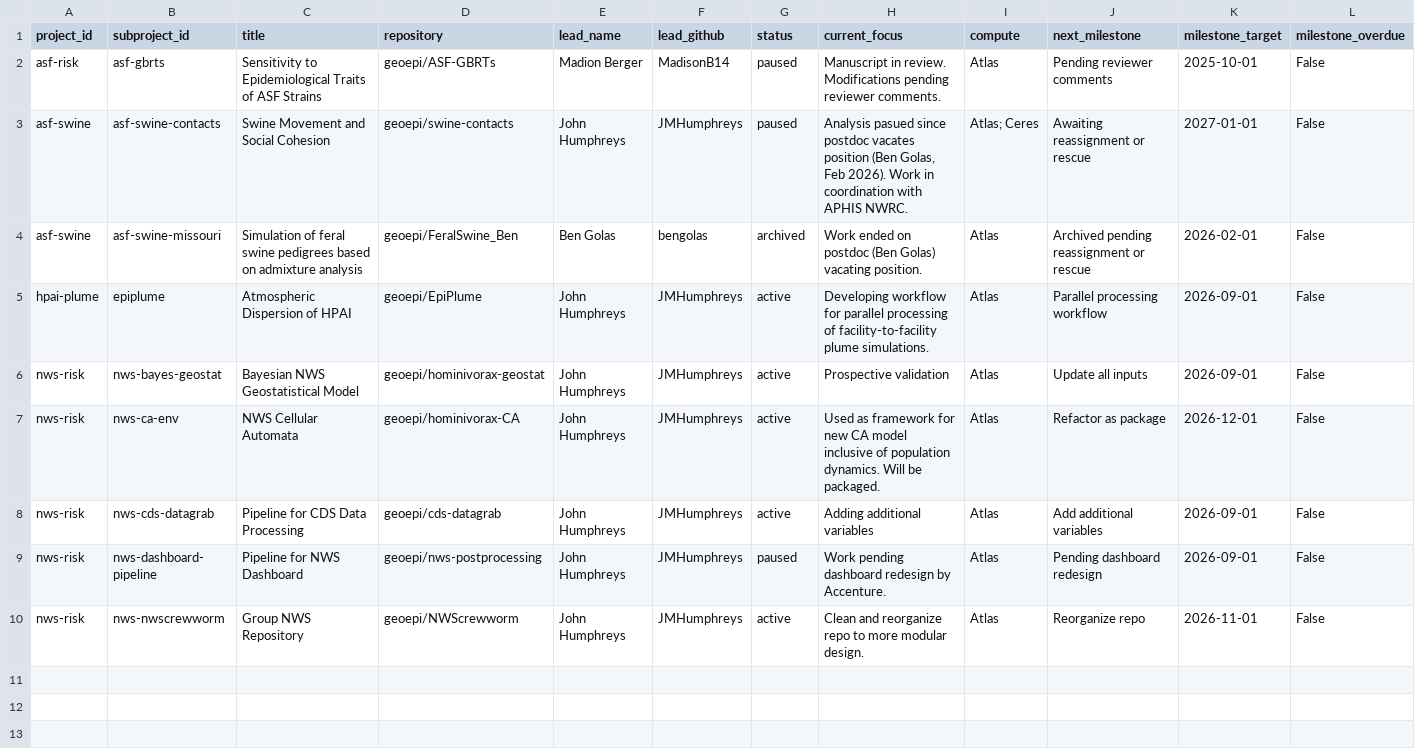
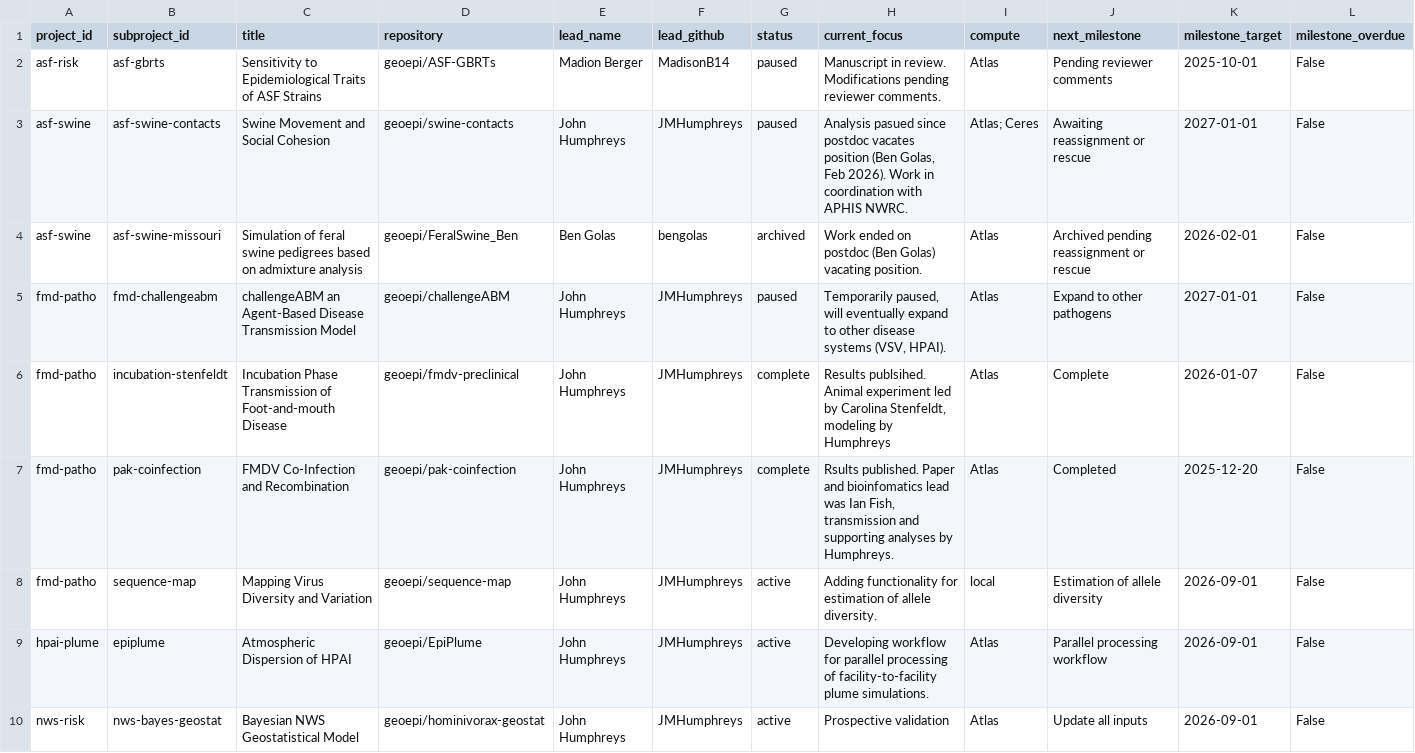
Before and after one commit to geoepi/geoepi-hub, a CSV file: generated/subproject-status.csv, drawn as a sheet; only a part is shown; the shorter side is filled out with more unchanged rows; rows hold the shown columns only; the diff names each change by its address in the sheet, - before the commit and + after, or states it on an @@ line.

```diff
--- a/generated/subproject-status.csv
+++ b/generated/subproject-status.csv
+row 5: fmd-patho | fmd-challengeabm | challengeABM an Agent-Based Disease Transmission Model | geoepi/challengeABM | John Humphreys | JMHumphreys | paused | Temporarily paused, will eventually expand to other disease systems (VSV, HPAI). | Atlas | Expand to other pathogens | 2027-01-01 | False
+row 6: fmd-patho | incubation-stenfeldt | Incubation Phase Transmission of Foot-and-mouth Disease | geoepi/fmdv-preclinical | John Humphreys | JMHumphreys | complete | Results publsihed. Animal experiment led by Carolina Stenfeldt, modeling by Humphreys | Atlas | Complete | 2026-01-07 | False
+row 7: fmd-patho | pak-coinfection | FMDV Co-Infection and Recombination | geoepi/pak-coinfection | John Humphreys | JMHumphreys | complete | Rsults published. Paper and bioinfomatics lead was Ian Fish, transmission and supporting analyses by Humphreys. | Atlas | Completed | 2025-12-20 | False
+row 8: fmd-patho | sequence-map | Mapping Virus Diversity and Variation | geoepi/sequence-map | John Humphreys | JMHumphreys | active | Adding functionality for estimation of allele diversity. | local | Estimation of allele diversity | 2026-09-01 | False
```
Also changed, not shown: 1 other file.
